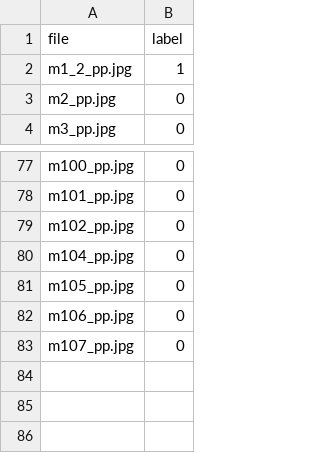
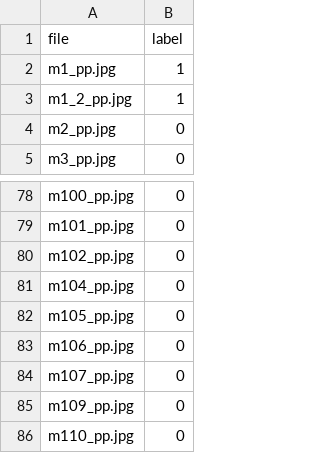
Before and after one commit to enriquemondragon/nebulae-nn, a CSV file: tutorials_data/train_data/labels_train.csv, drawn as a sheet; only a part is shown, gaps mark what is left out; the diff names each change by its address in the sheet, - before the commit and + after, or states it on an @@ line.

Commit message:
model and data update

```diff
--- a/tutorials_data/train_data/labels_train.csv
+++ b/tutorials_data/train_data/labels_train.csv
+row 2: m1_pp.jpg | 1
+row 85: m109_pp.jpg | 0
+row 86: m110_pp.jpg | 0
```
Also changed, not shown: models/history.csv, 8 other files.
